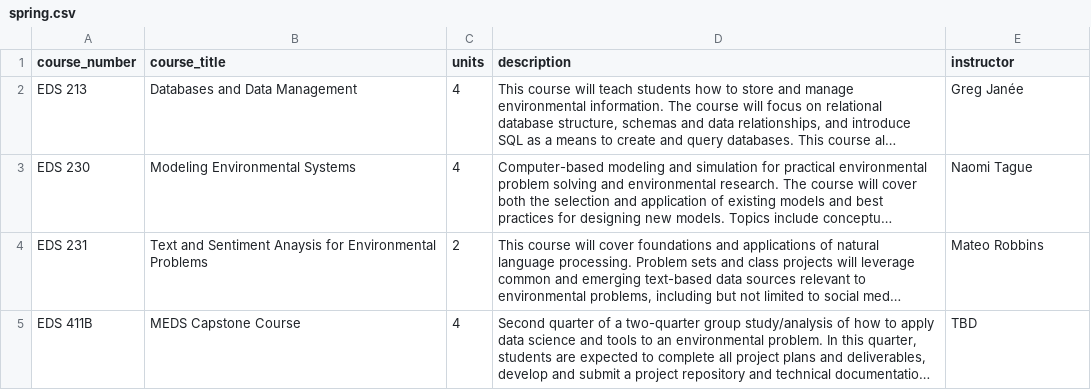
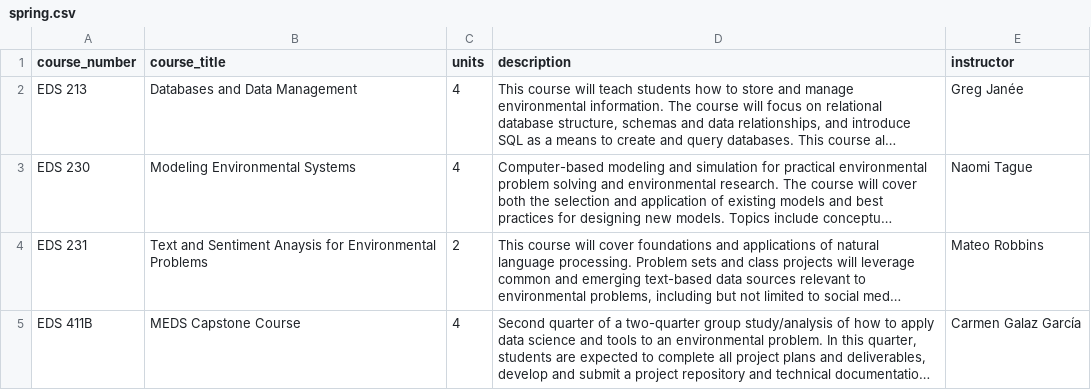
Before and after one commit to UCSB-MEDS/UCSB-MEDS.github.io, a CSV file: course_description_files/spring.csv, drawn as a sheet; long unchanged cells end in …; the diff names each change by its address in the sheet, - before the commit and + after, or states it on an @@ line.

```diff
--- a/course_description_files/spring.csv
+++ b/course_description_files/spring.csv
-E5 (instructor): TBD
+E5 (instructor): Carmen Galaz García
```
Also changed, not shown: course_description_files/winter.csv, docs/course_description_files/spring.csv, 3 other files.
